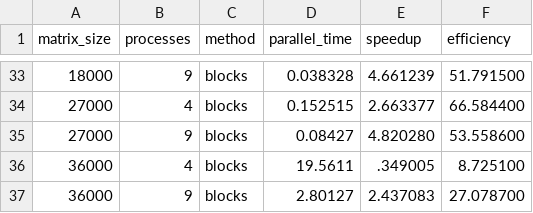
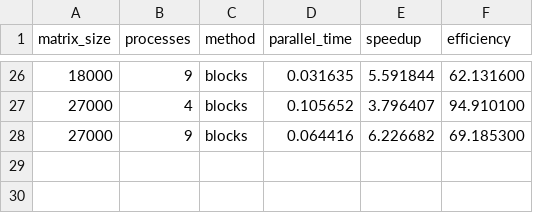
Before and after one commit to DarrrNik/MPILab1, a CSV file: task2/results/benchmark_results.csv, drawn as a sheet; only a part is shown, gaps mark what is left out; the diff covers the shown part only.

```diff
--- a/task2/results/benchmark_results.csv
+++ b/task2/results/benchmark_results.csv
@@ -33,5 +26,3 @@ matrix_size,processes,method,parallel_time,speedup,efficiency
-18000,9,blocks,0.038328,4.661239,51.791500
-27000,4,blocks,0.152515,2.663377,66.584400
-27000,9,blocks,0.08427,4.820280,53.558600
-36000,4,blocks,19.5611,.349005,8.725100
-36000,9,blocks,2.80127,2.437083,27.078700
+18000,9,blocks,0.031635,5.591844,62.131600
+27000,4,blocks,0.105652,3.796407,94.910100
+27000,9,blocks,0.064416,6.226682,69.185300
```
Also changed, not shown: 7 removed rows and 54 edited cells elsewhere in this file, 11 other files.
